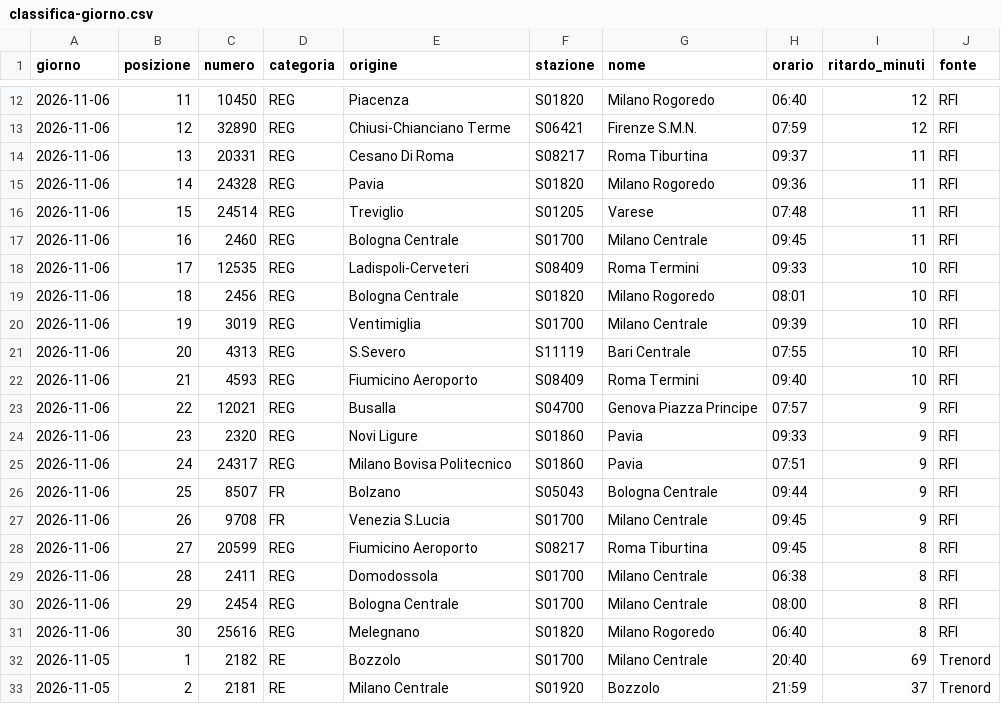
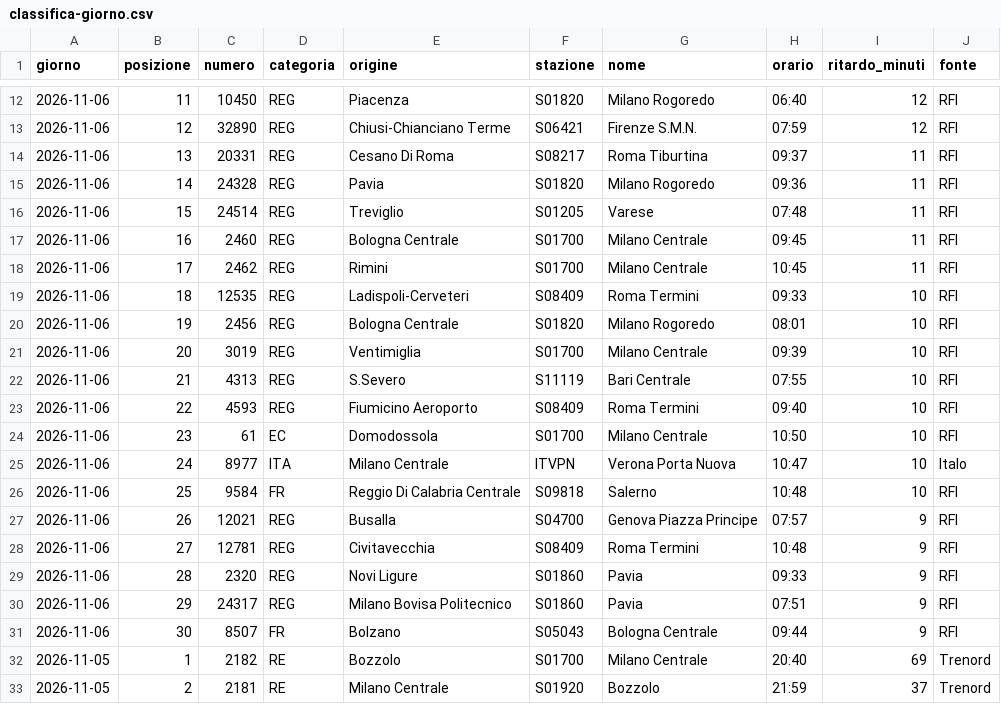
Before and after one commit to MJ83-collab/Binario-app, a CSV file: storico/classifica-giorno.csv, drawn as a sheet; only a part is shown, gaps mark what is left out.

```diff
--- a/storico/classifica-giorno.csv
+++ b/storico/classifica-giorno.csv
@@ -17,16 +17,16 @@ giorno;posizione;numero;categoria;origine;stazione;nome;orario;ritardo_minuti;fo
 2026-11-06;16;2460;REG;Bologna Centrale;S01700;Milano Centrale;09:45;11;RFI
-2026-11-06;17;12535;REG;Ladispoli-Cerveteri;S08409;Roma Termini;09:33;10;RFI
-2026-11-06;18;2456;REG;Bologna Centrale;S01820;Milano Rogoredo;08:01;10;RFI
-2026-11-06;19;3019;REG;Ventimiglia;S01700;Milano Centrale;09:39;10;RFI
-2026-11-06;20;4313;REG;S.Severo;S11119;Bari Centrale;07:55;10;RFI
-2026-11-06;21;4593;REG;Fiumicino Aeroporto;S08409;Roma Termini;09:40;10;RFI
-2026-11-06;22;12021;REG;Busalla;S04700;Genova Piazza Principe;07:57;9;RFI
-2026-11-06;23;2320;REG;Novi Ligure;S01860;Pavia;09:33;9;RFI
-2026-11-06;24;24317;REG;Milano Bovisa Politecnico;S01860;Pavia;07:51;9;RFI
-2026-11-06;25;8507;FR;Bolzano;S05043;Bologna Centrale;09:44;9;RFI
-2026-11-06;26;9708;FR;Venezia S.Lucia;S01700;Milano Centrale;09:45;9;RFI
-2026-11-06;27;20599;REG;Fiumicino Aeroporto;S08217;Roma Tiburtina;09:45;8;RFI
-2026-11-06;28;2411;REG;Domodossola;S01700;Milano Centrale;06:38;8;RFI
-2026-11-06;29;2454;REG;Bologna Centrale;S01700;Milano Centrale;08:00;8;RFI
-2026-11-06;30;25616;REG;Melegnano;S01820;Milano Rogoredo;06:40;8;RFI
+2026-11-06;17;2462;REG;Rimini;S01700;Milano Centrale;10:45;11;RFI
+2026-11-06;18;12535;REG;Ladispoli-Cerveteri;S08409;Roma Termini;09:33;10;RFI
+2026-11-06;19;2456;REG;Bologna Centrale;S01820;Milano Rogoredo;08:01;10;RFI
+2026-11-06;20;3019;REG;Ventimiglia;S01700;Milano Centrale;09:39;10;RFI
+2026-11-06;21;4313;REG;S.Severo;S11119;Bari Centrale;07:55;10;RFI
+2026-11-06;22;4593;REG;Fiumicino Aeroporto;S08409;Roma Termini;09:40;10;RFI
+2026-11-06;23;61;EC;Domodossola;S01700;Milano Centrale;10:50;10;RFI
+2026-11-06;24;8977;ITA;Milano Centrale;ITVPN;Verona Porta Nuova;10:47;10;Italo
+2026-11-06;25;9584;FR;Reggio Di Calabria Centrale;S09818;Salerno;10:48;10;RFI
+2026-11-06;26;12021;REG;Busalla;S04700;Genova Piazza Principe;07:57;9;RFI
+2026-11-06;27;12781;REG;Civitavecchia;S08409;Roma Termini;10:48;9;RFI
+2026-11-06;28;2320;REG;Novi Ligure;S01860;Pavia;09:33;9;RFI
+2026-11-06;29;24317;REG;Milano Bovisa Politecnico;S01860;Pavia;07:51;9;RFI
+2026-11-06;30;8507;FR;Bolzano;S05043;Bologna Centrale;09:44;9;RFI
 2026-11-05;1;2182;RE;Bozzolo;S01700;Milano Centrale;20:40;69;Trenord
```
Also changed, not shown: storico/treni-30g.csv, 2 other files.
